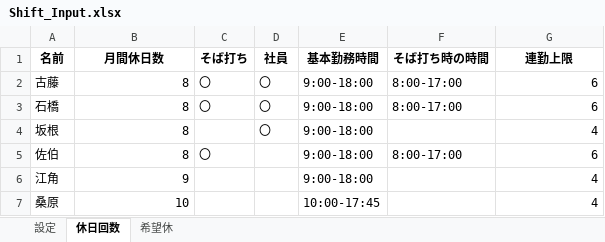
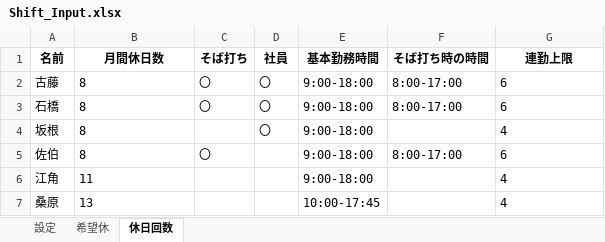
Before and after one commit to sim9511-droid/shift-optimizer, an Excel workbook: Shift_Input.xlsx, sheet 休日回数, drawn as a sheet; values as stored, in another font and other column widths than the file's, no borders; the diff names each change by its address in the sheet, - before the commit and + after, or states it on an @@ line.

```diff
--- a/Shift_Input.xlsx (sheet 休日回数)
+++ b/Shift_Input.xlsx (sheet 休日回数)
@@ sheet tab order changed: 設定 | 希望休 | 休日回数 @@
-B2:B5 alignment: right
+B2:B5 alignment: left
-G2:G7 alignment: right
+G2:G7 alignment: left
-B6 (月間休日数): 9
+B6 (月間休日数): 11
-B7 (月間休日数): 10
+B7 (月間休日数): 13
```
Also changed, not shown: sheet 希望休, sheet 設定, 3 other files.
